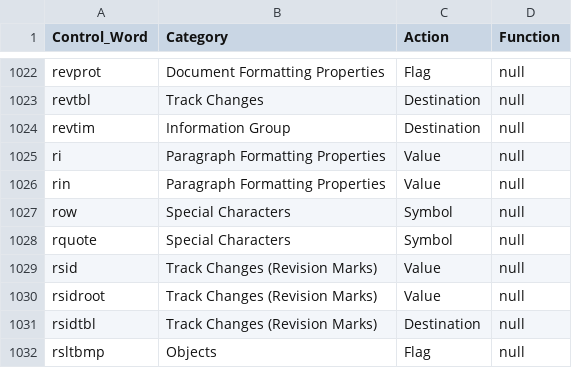
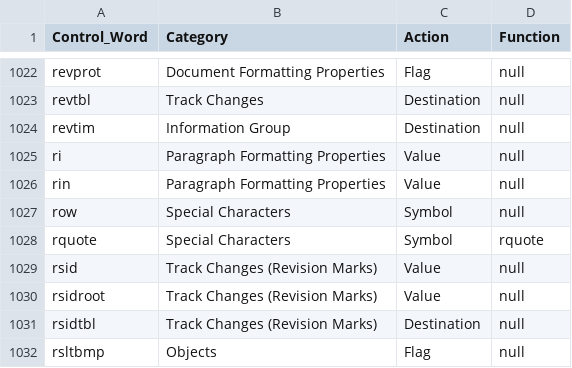
Before and after one commit to gradyk/DEV_RtoX, a CSV file: Contents/Utilities/control_words_collections.csv, drawn as a sheet; only a part is shown, gaps mark what is left out; the diff covers the shown part only.

```diff
--- a/Contents/Utilities/control_words_collections.csv
+++ b/Contents/Utilities/control_words_collections.csv
@@ -1027,3 +1027,3 @@ rin,Paragraph Formatting Properties,Value,null
 row,Special Characters,Symbol,null
-rquote,Special Characters,Symbol,null
+rquote,Special Characters,Symbol,rquote
 rsid,Track Changes (Revision Marks),Value,null
```
Also changed, not shown: 2 added rows and 6 edited cells elsewhere in this file, 42 other files.
